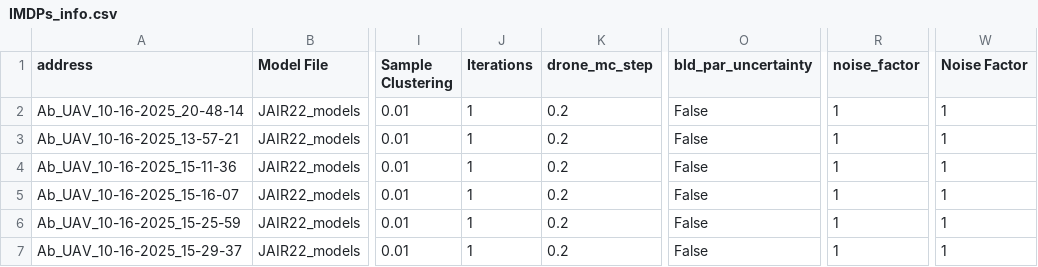
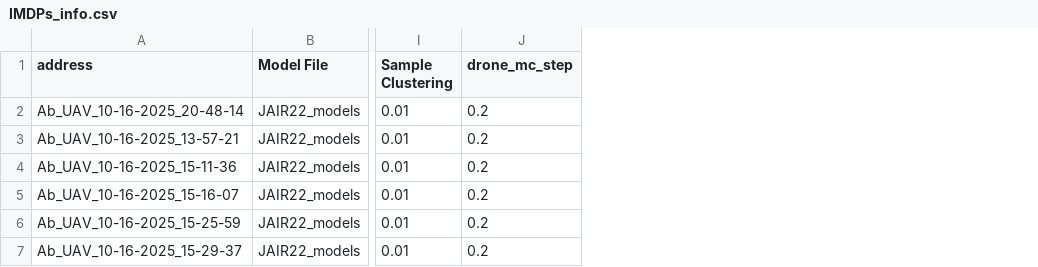
Before and after one commit to Sarv-Bahmani/IMDPomega, a CSV file: gen_imdp_info/IMDPs_info.csv, drawn as a sheet; only a part is shown, gaps mark what is left out; the diff names each change by its address in the sheet, - before the commit and + after, or states it on an @@ line.

Commit message:
min_expectation and max_expectation fixed : are now the same; just L and U are differently initiiated value

```diff
--- a/gen_imdp_info/IMDPs_info.csv
+++ b/gen_imdp_info/IMDPs_info.csv
-column J (Iterations), rows 2-7: all 1
-column O (bld_par_uncertainty), rows 2-7: all False
-column R (noise_factor), rows 2-7: all 1
-column W (Noise Factor), rows 2-7: all 1
```
Also changed, not shown: 1 other file.
